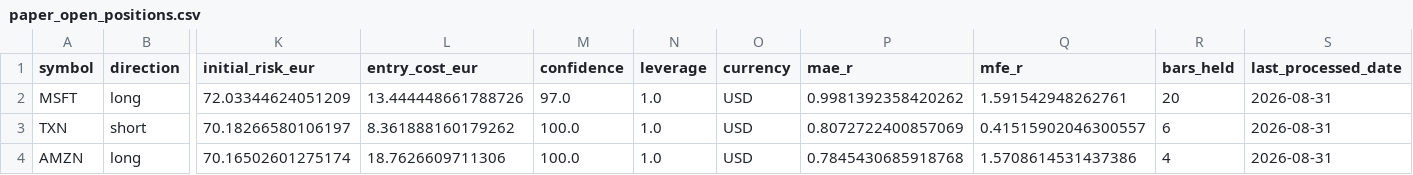
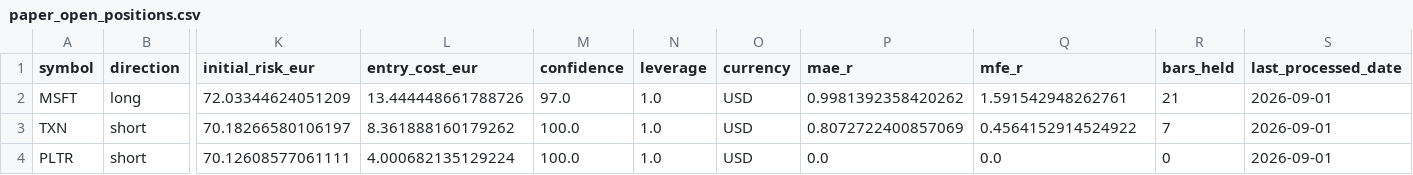
Before and after one commit to rafamarino04/portfolio-manager, a CSV file: data/paper_open_positions.csv, drawn as a sheet; only a part is shown, gaps mark what is left out; removed rows and columns are numbered as before the commit, all else as after; rows hold the shown columns only; the diff names each change by its address in the sheet, - before the commit and + after, or states it on an @@ line.

```diff
--- a/data/paper_open_positions.csv
+++ b/data/paper_open_positions.csv
-R2 (bars_held): 20
+R2 (bars_held): 21
-S2:S3 (last_processed_date): 2026-08-31
+S2:S3 (last_processed_date): 2026-09-01
-Q3 (mfe_r): 0.41515902046300557
+Q3 (mfe_r): 0.4564152914524922
-R3 (bars_held): 6
+R3 (bars_held): 7
-row 4: AMZN | long | 70.16502601275174 | 18.7626609711306 | 100.0 | 1.0 | USD | 0.7845430685918768 | 1.5708614531437386 | 4 | 2026-08-31
+row 4: PLTR | short | 70.12608577061111 | 4.000682135129224 | 100.0 | 1.0 | USD | 0.0 | 0.0 | 0 | 2026-09-01
```
Also changed, not shown: data/paper_closed_trades.csv, 1 other file.
